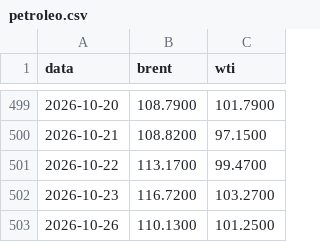
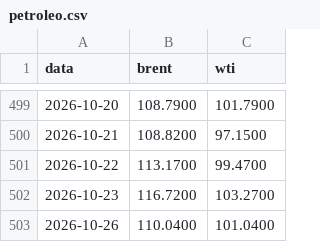
Before and after one commit to gzfposto/painel-combustiveis, a CSV file: dados/petroleo.csv, drawn as a sheet; only a part is shown, gaps mark what is left out.

```diff
--- a/dados/petroleo.csv
+++ b/dados/petroleo.csv
@@ -502,2 +502,2 @@ data,brent,wti
 2026-10-23,116.7200,103.2700
-2026-10-26,110.1300,101.2500
+2026-10-26,110.0400,101.0400
```
Also changed, not shown: 3 other files.
